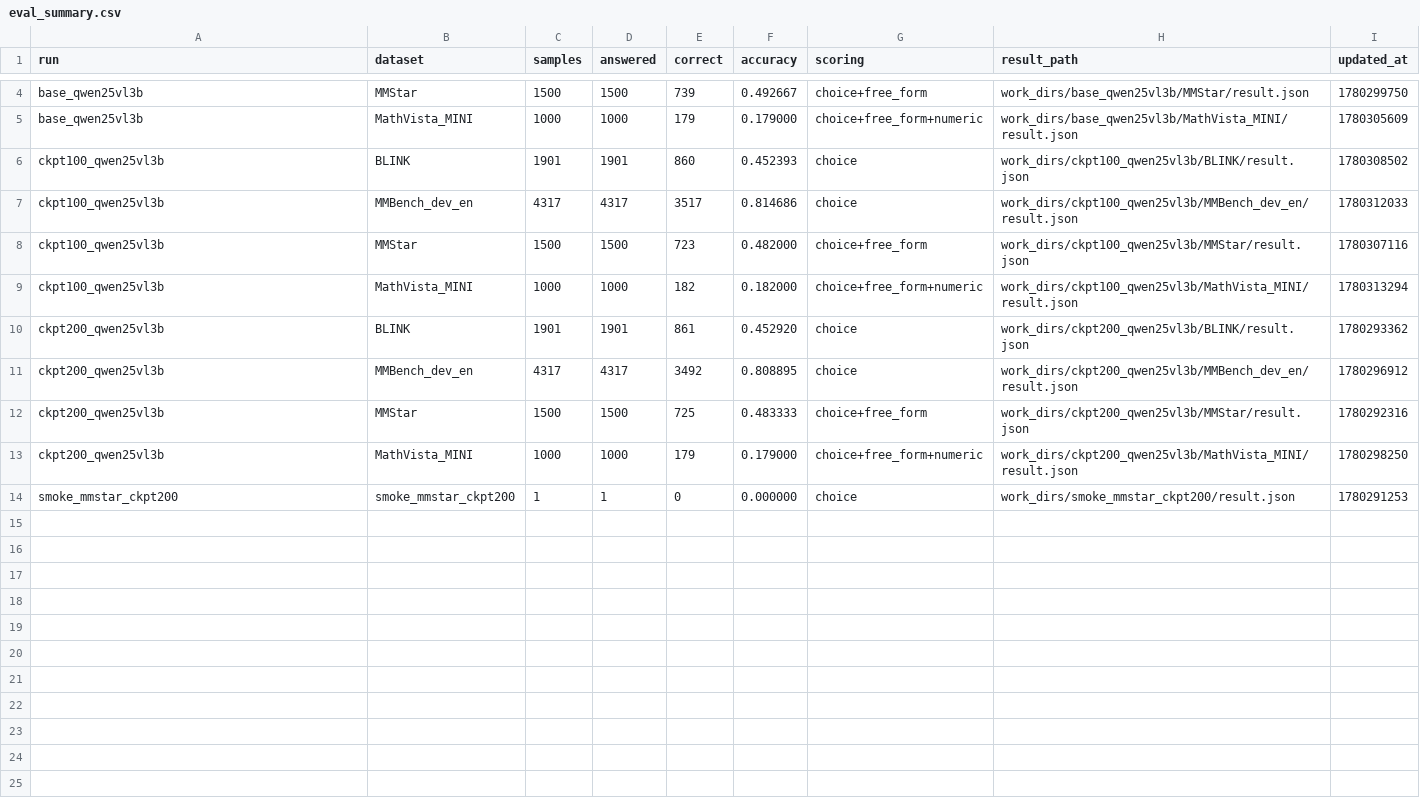
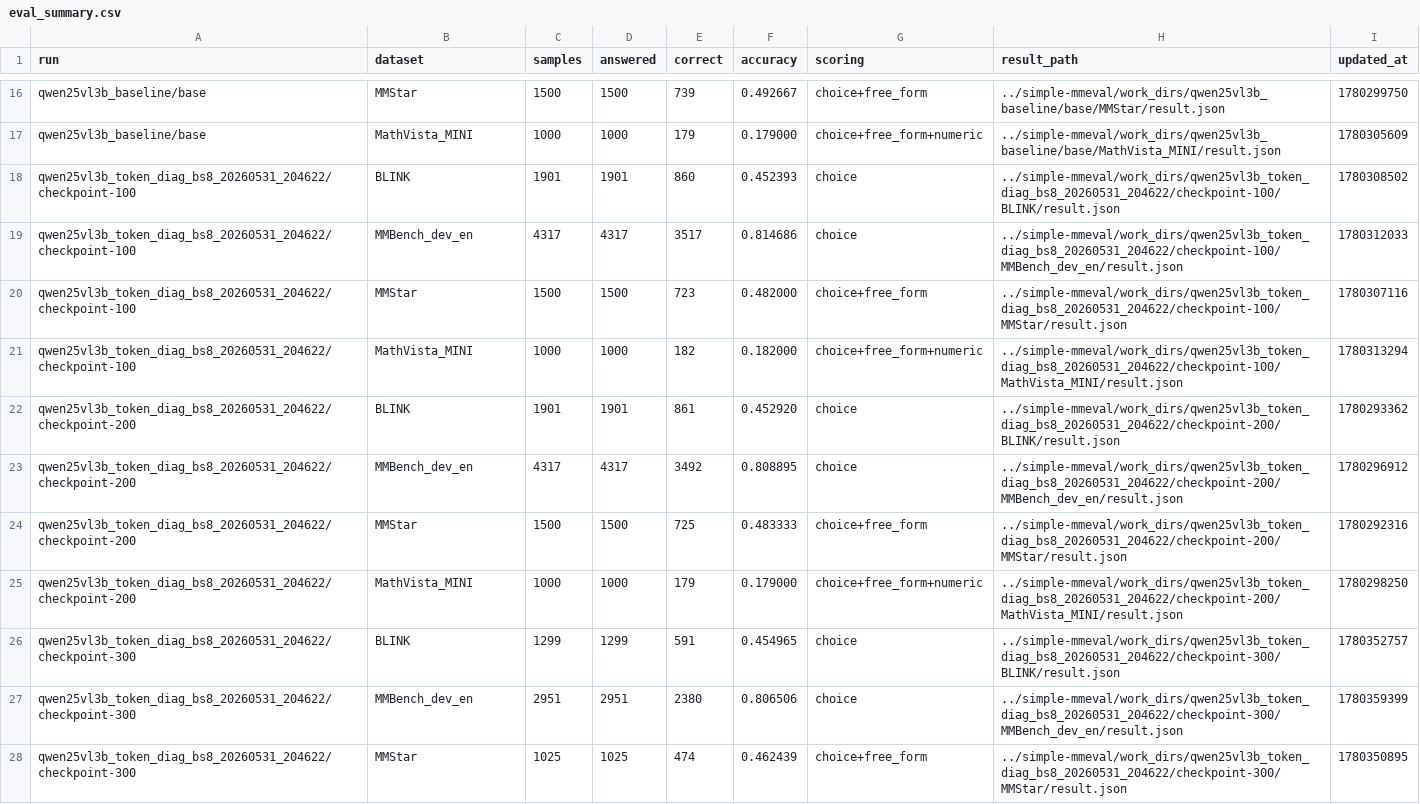
Before and after one commit to joliang17/simple-mmeval, a CSV file: eval_summary.csv, drawn as a sheet; only a part is shown, gaps mark what is left out; removed rows and columns are numbered as before the commit, all else as after; the diff covers the shown part only; the diff names each change by its address in the sheet, - before the commit and + after, or states it on an @@ line.

Commit message:
Save eval summary before scoring refactor merge

```diff
--- a/eval_summary.csv
+++ b/eval_summary.csv
-A16:A17 (run): base_qwen25vl3b
+A16:A17 (run): qwen25vl3b_baseline/base
-H16 (result_path): work_dirs/base_qwen25vl3b/MMStar/result.json
+H16 (result_path): ../simple-mmeval/work_dirs/qwen25vl3b_baseline/base/MMStar/result.json
-H17 (result_path): work_dirs/base_qwen25vl3b/MathVista_MINI/result.json
+H17 (result_path): ../simple-mmeval/work_dirs/qwen25vl3b_baseline/base/MathVista_MINI/result.json
-A18:A21 (run): ckpt100_qwen25vl3b
+A18:A21 (run): qwen25vl3b_token_diag_bs8_20260531_204622/checkpoint-100
-H18 (result_path): work_dirs/ckpt100_qwen25vl3b/BLINK/result.json
+H18 (result_path): ../simple-mmeval/work_dirs/qwen25vl3b_token_diag_bs8_20260531_204622/checkpoint-100/BLINK/result.json
-H19 (result_path): work_dirs/ckpt100_qwen25vl3b/MMBench_dev_en/result.json
+H19 (result_path): ../simple-mmeval/work_dirs/qwen25vl3b_token_diag_bs8_20260531_204622/checkpoint-100/MMBench_dev_en/result.json
-H20 (result_path): work_dirs/ckpt100_qwen25vl3b/MMStar/result.json
+H20 (result_path): ../simple-mmeval/work_dirs/qwen25vl3b_token_diag_bs8_20260531_204622/checkpoint-100/MMStar/result.json
-H21 (result_path): work_dirs/ckpt100_qwen25vl3b/MathVista_MINI/result.json
+H21 (result_path): ../simple-mmeval/work_dirs/qwen25vl3b_token_diag_bs8_20260531_204622/checkpoint-100/MathVista_MINI/result.json
-A22:A25 (run): ckpt200_qwen25vl3b
+A22:A25 (run): qwen25vl3b_token_diag_bs8_20260531_204622/checkpoint-200
-H22 (result_path): work_dirs/ckpt200_qwen25vl3b/BLINK/result.json
+H22 (result_path): ../simple-mmeval/work_dirs/qwen25vl3b_token_diag_bs8_20260531_204622/checkpoint-200/BLINK/result.json
-H23 (result_path): work_dirs/ckpt200_qwen25vl3b/MMBench_dev_en/result.json
+H23 (result_path): ../simple-mmeval/work_dirs/qwen25vl3b_token_diag_bs8_20260531_204622/checkpoint-200/MMBench_dev_en/result.json
-H24 (result_path): work_dirs/ckpt200_qwen25vl3b/MMStar/result.json
+H24 (result_path): ../simple-mmeval/work_dirs/qwen25vl3b_token_diag_bs8_20260531_204622/checkpoint-200/MMStar/result.json
-H25 (result_path): work_dirs/ckpt200_qwen25vl3b/MathVista_MINI/result.json
+H25 (result_path): ../simple-mmeval/work_dirs/qwen25vl3b_token_diag_bs8_20260531_204622/checkpoint-200/MathVista_MINI/result.json
-row 14: smoke_mmstar_ckpt200 | smoke_mmstar_ckpt200 | 1 | 1 | 0 | 0.000000 | choice | work_dirs/smoke_mmstar_ckpt200/result.json | 1780291253
+row 26: qwen25vl3b_token_diag_bs8_20260531_204622/checkpoint-300 | BLINK | 1299 | 1299 | 591 | 0.454965 | choice | ../simple-mmeval/work_dirs/qwen25vl3b_token_diag_bs8_20260531_204622/checkpoint-300/BLINK/result.json | 1780352757
+row 27: qwen25vl3b_token_diag_bs8_20260531_204622/checkpoint-300 | MMBench_dev_en | 2951 | 2951 | 2380 | 0.806506 | choice | ../simple-mmeval/work_dirs/qwen25vl3b_token_diag_bs8_20260531_204622/checkpoint-300/MMBench_dev_en/result.json | 1780359399
+row 28: qwen25vl3b_token_diag_bs8_20260531_204622/checkpoint-300 | MMStar | 1025 | 1025 | 474 | 0.462439 | choice+free_form | ../simple-mmeval/work_dirs/qwen25vl3b_token_diag_bs8_20260531_204622/checkpoint-300/MMStar/result.json | 1780350895
```
Also changed, not shown: 13 added rows and 4 edited cells elsewhere in this file.
